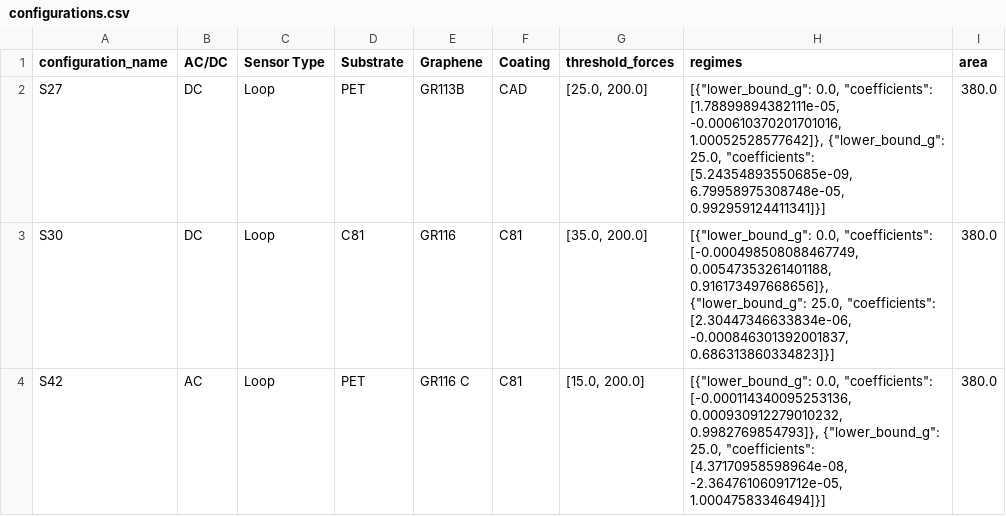
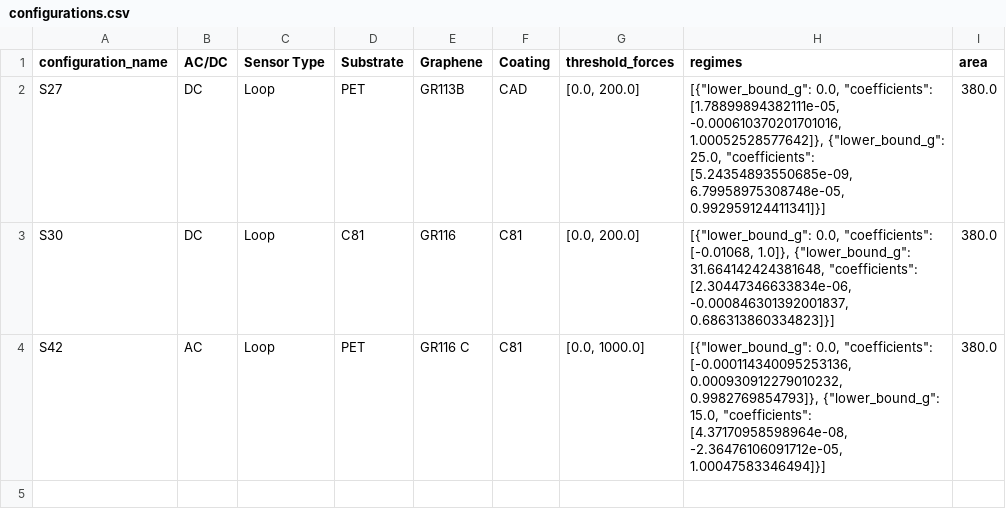
Before and after one commit to kaizar-k/Starting_UI, a CSV file: data/configurations.csv, drawn as a sheet.

Commit message:
some pressure visualisation as well as changed the lower bound calculation to be that of intersection of regimes

```diff
--- a/data/configurations.csv
+++ b/data/configurations.csv
@@ -1,4 +1,4 @@
 configuration_name,AC/DC,Sensor Type,Substrate,Graphene,Coating,threshold_forces,regimes,area
-S27,DC,Loop,PET,GR113B,CAD,"[25.0, 200.0]","[{""lower_bound_g"": 0.0, ""coefficients"": [1.78899894382111e-05, -0.000610370201701016, 1.00052528577642]}, {""lower_bound_g"": 25.0, ""coefficients"": [5.24354893550685e-09, 6.79958975308748e-05, 0.992959124411341]}]",380.0
-S30,DC,Loop,C81,GR116,C81,"[35.0, 200.0]","[{""lower_bound_g"": 0.0, ""coefficients"": [-0.000498508088467749, 0.00547353261401188, 0.916173497668656]}, {""lower_bound_g"": 25.0, ""coefficients"": [2.30447346633834e-06, -0.000846301392001837, 0.686313860334823]}]",380.0
-S42,AC,Loop,PET,GR116 C,C81,"[15.0, 200.0]","[{""lower_bound_g"": 0.0, ""coefficients"": [-0.000114340095253136, 0.000930912279010232, 0.9982769854793]}, {""lower_bound_g"": 25.0, ""coefficients"": [4.37170958598964e-08, -2.36476106091712e-05, 1.00047583346494]}]",380.0
+S27,DC,Loop,PET,GR113B,CAD,"[0.0, 200.0]","[{""lower_bound_g"": 0.0, ""coefficients"": [1.78899894382111e-05, -0.000610370201701016, 1.00052528577642]}, {""lower_bound_g"": 25.0, ""coefficients"": [5.24354893550685e-09, 6.79958975308748e-05, 0.992959124411341]}]",380.0
+S30,DC,Loop,C81,GR116,C81,"[0.0, 200.0]","[{""lower_bound_g"": 0.0, ""coefficients"": [-0.01068, 1.0]}, {""lower_bound_g"": 31.664142424381648, ""coefficients"": [2.30447346633834e-06, -0.000846301392001837, 0.686313860334823]}]",380.0
+S42,AC,Loop,PET,GR116 C,C81,"[0.0, 1000.0]","[{""lower_bound_g"": 0.0, ""coefficients"": [-0.000114340095253136, 0.000930912279010232, 0.9982769854793]}, {""lower_bound_g"": 15.0, ""coefficients"": [4.37170958598964e-08, -2.36476106091712e-05, 1.00047583346494]}]",380.0
```
Also changed, not shown: 8 other files.
